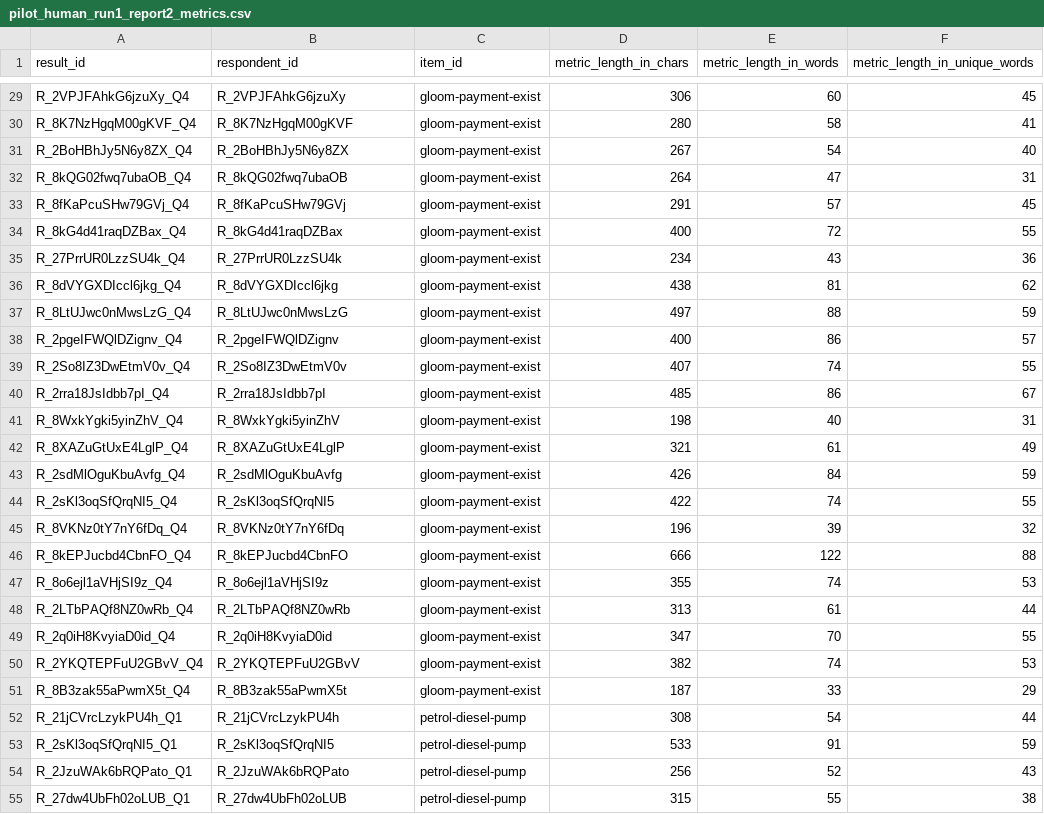
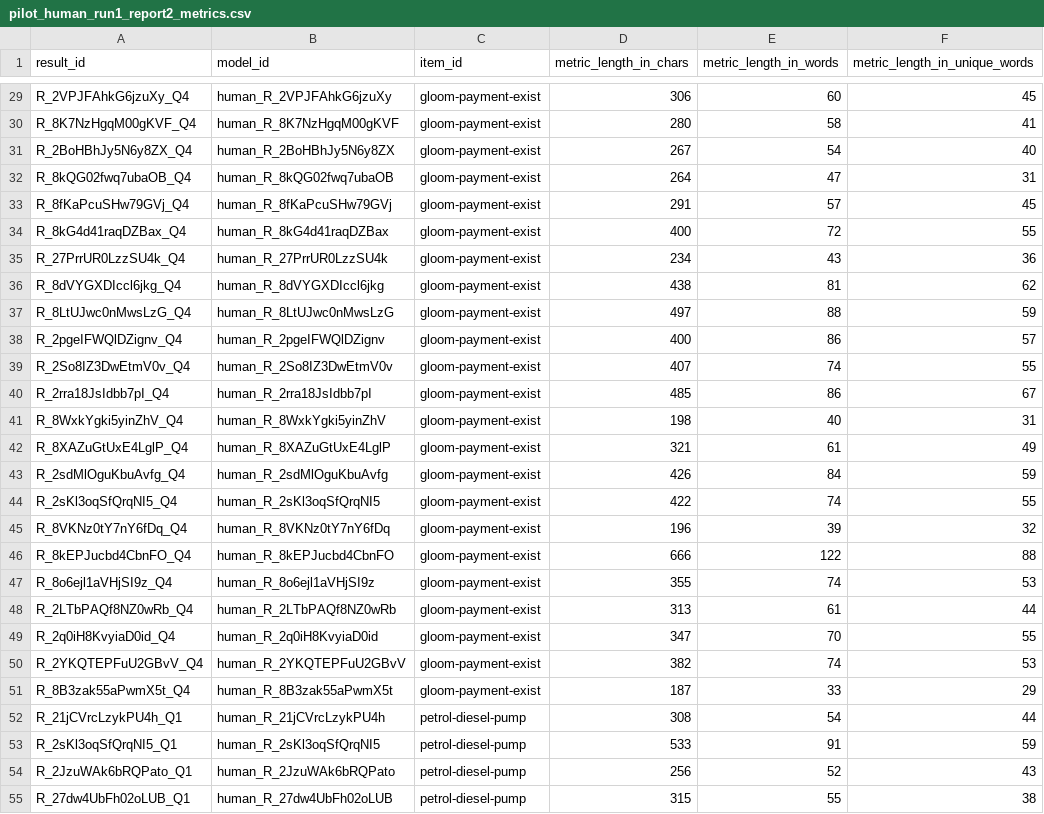
Before and after one commit to mismayil/creative-story-gen, a CSV file: experiments/reports/pilot/run1_report2/human/pilot_human_run1_report2_metrics.csv, drawn as a sheet; only a part is shown, gaps mark what is left out; the diff covers the shown part only; the diff names each change by its address in the sheet, - before the commit and + after, or states it on an @@ line.

```diff
--- a/experiments/reports/pilot/run1_report2/human/pilot_human_run1_report2_metrics.csv
+++ b/experiments/reports/pilot/run1_report2/human/pilot_human_run1_report2_metrics.csv
-B1: respondent_id
+B1: model_id
-B29 (model_id): R_2VPJFAhkG6jzuXy
+B29 (model_id): human_R_2VPJFAhkG6jzuXy
-B30 (model_id): R_8K7NzHgqM00gKVF
+B30 (model_id): human_R_8K7NzHgqM00gKVF
-B31 (model_id): R_2BoHBhJy5N6y8ZX
+B31 (model_id): human_R_2BoHBhJy5N6y8ZX
-B32 (model_id): R_8kQG02fwq7ubaOB
+B32 (model_id): human_R_8kQG02fwq7ubaOB
-B33 (model_id): R_8fKaPcuSHw79GVj
+B33 (model_id): human_R_8fKaPcuSHw79GVj
-B34 (model_id): R_8kG4d41raqDZBax
+B34 (model_id): human_R_8kG4d41raqDZBax
-B35 (model_id): R_27PrrUR0LzzSU4k
+B35 (model_id): human_R_27PrrUR0LzzSU4k
-B36 (model_id): R_8dVYGXDIccl6jkg
+B36 (model_id): human_R_8dVYGXDIccl6jkg
-B37 (model_id): R_8LtUJwc0nMwsLzG
+B37 (model_id): human_R_8LtUJwc0nMwsLzG
-B38 (model_id): R_2pgeIFWQlDZignv
+B38 (model_id): human_R_2pgeIFWQlDZignv
-B39 (model_id): R_2So8IZ3DwEtmV0v
+B39 (model_id): human_R_2So8IZ3DwEtmV0v
-B40 (model_id): R_2rra18JsIdbb7pI
+B40 (model_id): human_R_2rra18JsIdbb7pI
-B41 (model_id): R_8WxkYgki5yinZhV
+B41 (model_id): human_R_8WxkYgki5yinZhV
-B42 (model_id): R_8XAZuGtUxE4LglP
+B42 (model_id): human_R_8XAZuGtUxE4LglP
-B43 (model_id): R_2sdMlOguKbuAvfg
+B43 (model_id): human_R_2sdMlOguKbuAvfg
-B44 (model_id): R_2sKl3oqSfQrqNI5
+B44 (model_id): human_R_2sKl3oqSfQrqNI5
-B45 (model_id): R_8VKNz0tY7nY6fDq
+B45 (model_id): human_R_8VKNz0tY7nY6fDq
-B46 (model_id): R_8kEPJucbd4CbnFO
+B46 (model_id): human_R_8kEPJucbd4CbnFO
-B47 (model_id): R_8o6ejl1aVHjSI9z
+B47 (model_id): human_R_8o6ejl1aVHjSI9z
-B48 (model_id): R_2LTbPAQf8NZ0wRb
+B48 (model_id): human_R_2LTbPAQf8NZ0wRb
-B49 (model_id): R_2q0iH8KvyiaD0id
+B49 (model_id): human_R_2q0iH8KvyiaD0id
-B50 (model_id): R_2YKQTEPFuU2GBvV
+B50 (model_id): human_R_2YKQTEPFuU2GBvV
-B51 (model_id): R_8B3zak55aPwmX5t
+B51 (model_id): human_R_8B3zak55aPwmX5t
-B52 (model_id): R_21jCVrcLzykPU4h
+B52 (model_id): human_R_21jCVrcLzykPU4h
-B53 (model_id): R_2sKl3oqSfQrqNI5
+B53 (model_id): human_R_2sKl3oqSfQrqNI5
-B54 (model_id): R_2JzuWAk6bRQPato
+B54 (model_id): human_R_2JzuWAk6bRQPato
-B55 (model_id): R_27dw4UbFh02oLUB
+B55 (model_id): human_R_27dw4UbFh02oLUB
```
Also changed, not shown: 73 edited cells elsewhere in this file, 31 other files.
